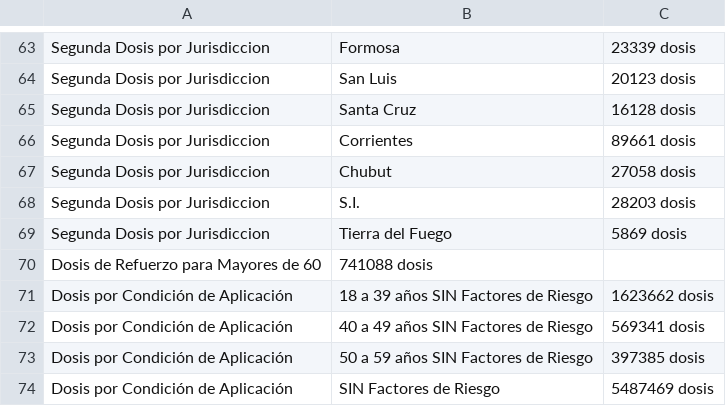
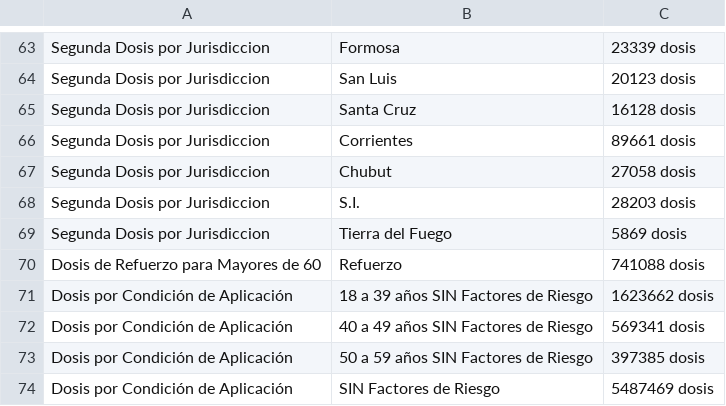
Before and after one commit to AntonellaLV/BootcampPython-Desafio1, a CSV file: Proyecto1-vacunacion/estadisticas1.csv, drawn as a sheet; only a part is shown, gaps mark what is left out.

Commit message:
Update estadisticas1.csv

```diff
--- a/Proyecto1-vacunacion/estadisticas1.csv
+++ b/Proyecto1-vacunacion/estadisticas1.csv
@@ -69,3 +69,3 @@ Segunda Dosis por Jurisdiccion,S.I.,28203 dosis
 Segunda Dosis por Jurisdiccion,Tierra del Fuego,5869 dosis
-Dosis de Refuerzo para Mayores de 60,741088 dosis
+Dosis de Refuerzo para Mayores de 60,Refuerzo,741088 dosis
 Dosis por Condición de Aplicación,18 a 39 años SIN Factores de Riesgo,1623662 dosis
```
